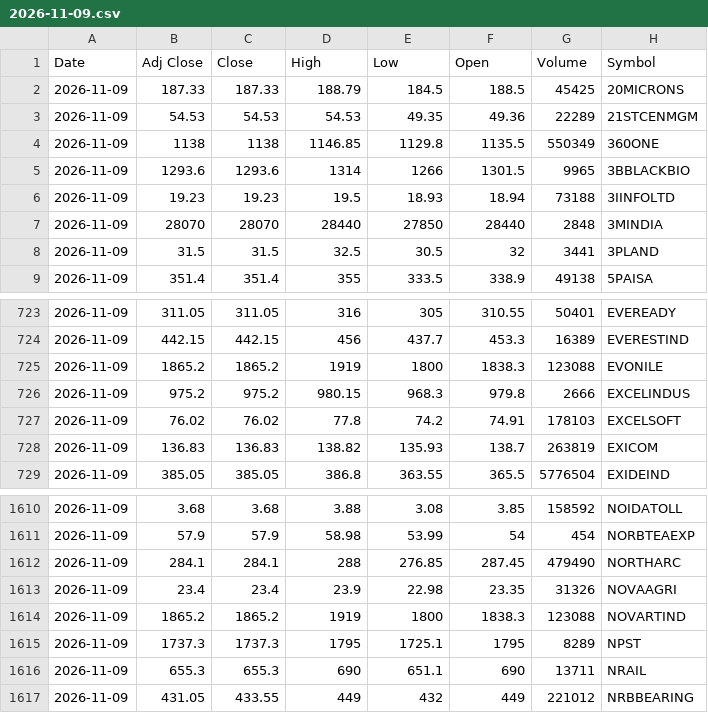
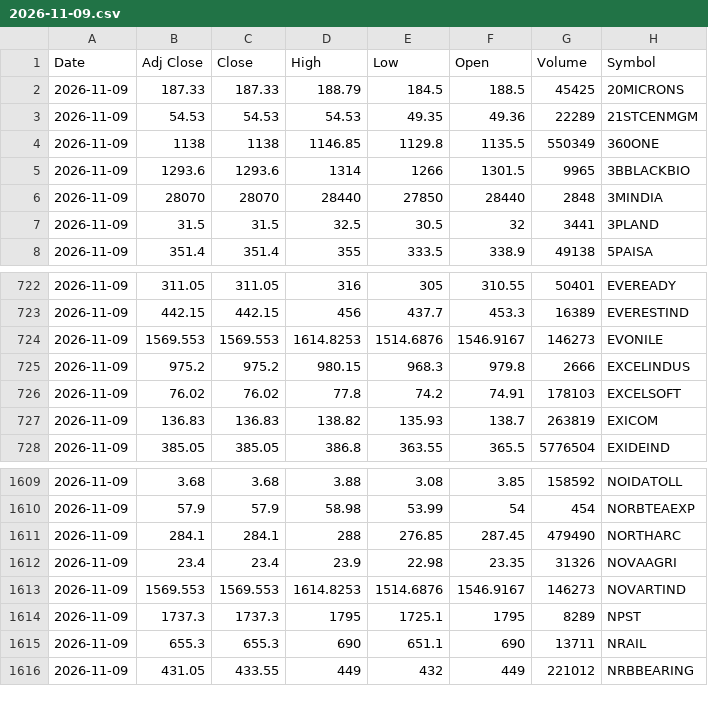
Before and after one commit to VarunNeel/alphatrace-feed, a CSV file: ohlcv/daily/2026-11-09.csv, drawn as a sheet; only a part is shown, gaps mark what is left out; removed rows and columns are numbered as before the commit, all else as after; the diff names each change by its address in the sheet, - before the commit and + after, or states it on an @@ line.

```diff
--- a/ohlcv/daily/2026-11-09.csv
+++ b/ohlcv/daily/2026-11-09.csv
-row 6: 2026-11-09 | 19.23 | 19.23 | 19.5 | 18.93 | 18.94 | 73188 | 3IINFOLTD
-row 725: 2026-11-09 | 1865.2 | 1865.2 | 1919 | 1800 | 1838.3 | 123088 | EVONILE
+row 724: 2026-11-09 | 1569.553 | 1569.553 | 1614.8253 | 1514.6876 | 1546.9167 | 146273 | EVONILE
-row 1614: 2026-11-09 | 1865.2 | 1865.2 | 1919 | 1800 | 1838.3 | 123088 | NOVARTIND
+row 1613: 2026-11-09 | 1569.553 | 1569.553 | 1614.8253 | 1514.6876 | 1546.9167 | 146273 | NOVARTIND
```
Also changed, not shown: ohlcv/DAILY_OHLCV.csv, 3 other files.
